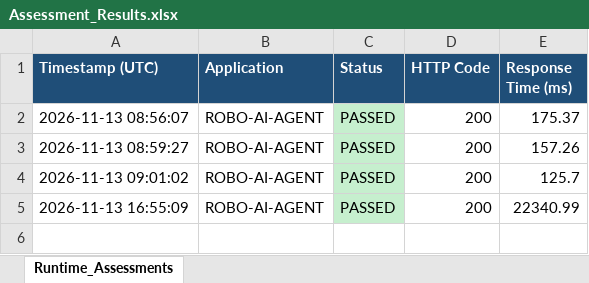
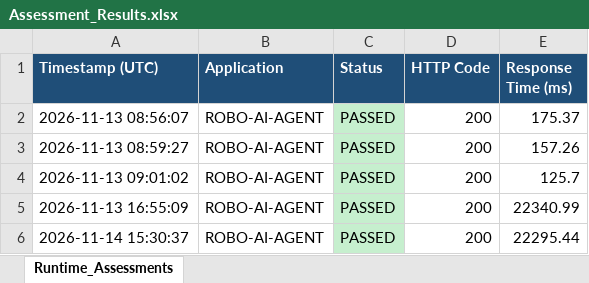
Before and after one commit to vaishnavipanigrahy977/python-cicd-excel-monitor, an Excel workbook: Assessment_Results.xlsx, sheet Runtime_Assessments, drawn as a sheet; values as stored, in another font and other column widths than the file's, no borders; the diff names each change by its address in the sheet, - before the commit and + after, or states it on an @@ line.

```diff
--- a/Assessment_Results.xlsx (sheet Runtime_Assessments)
+++ b/Assessment_Results.xlsx (sheet Runtime_Assessments)
+row 6: 2026-11-14 15:30:37 | ROBO-AI-AGENT | PASSED | 200 | 22295.44
```
